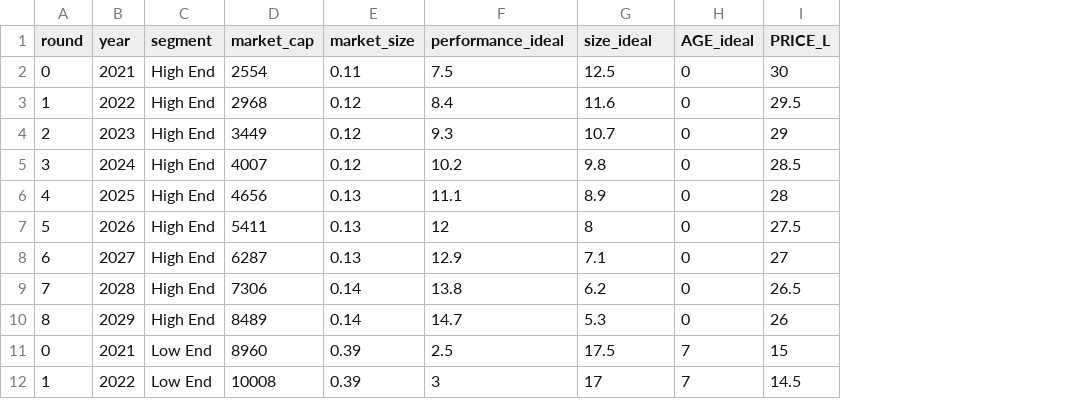
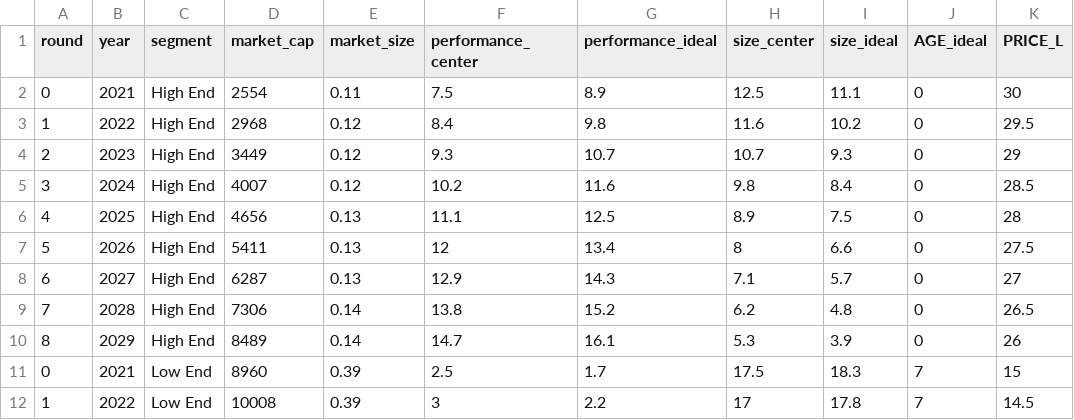
Before and after one commit to santitsk/chester_bmp, a CSV file: csv/segment.csv, drawn as a sheet; only a part is shown; addresses are those after the commit; the diff names each change by its address in the sheet, - before the commit and + after, or states it on an @@ line.

```diff
--- a/csv/segment.csv
+++ b/csv/segment.csv
+column G (performance_ideal), rows 2-12: 8.9 | 9.8 | 10.7 | 11.6 | 12.5 | 13.4 | 14.3 | 15.2 | 16.1 | 1.7 | 2.2
+column I (size_ideal), rows 2-12: 11.1 | 10.2 | 9.3 | 8.4 | 7.5 | 6.6 | 5.7 | 4.8 | 3.9 | 18.3 | 17.8
-F1: performance_ideal
+F1: performance_center
-H1: size_ideal
+H1: size_center
```
Also changed, not shown: 1 other file.
